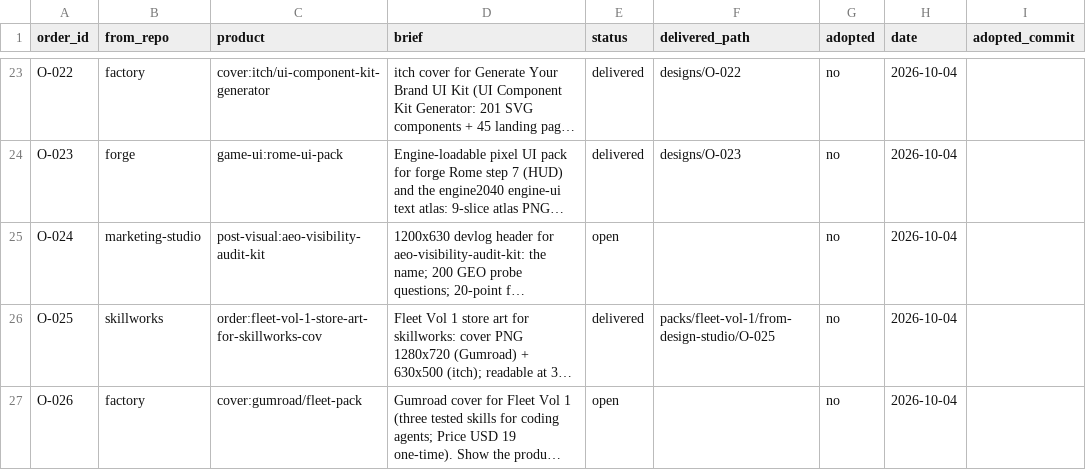
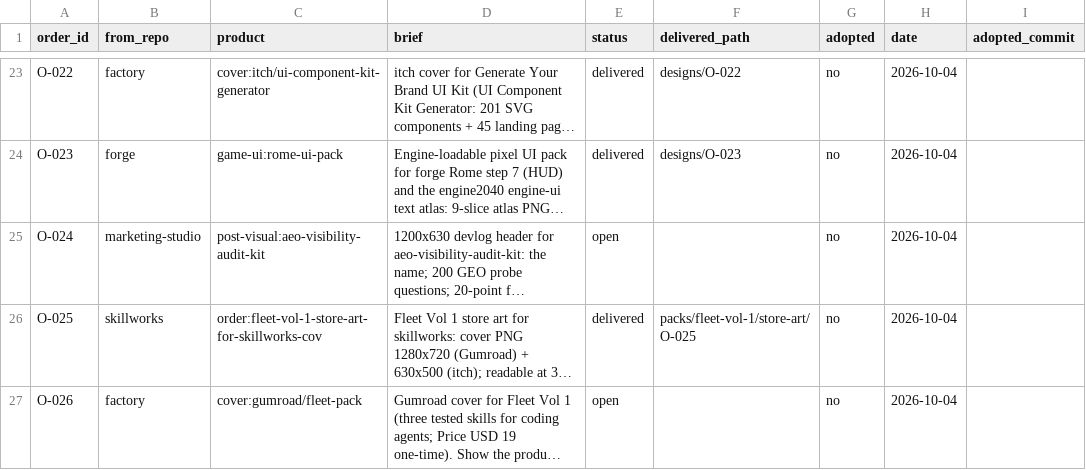
Before and after one commit to MaximKonovalovDev/design-studio, a CSV file: orders.csv, drawn as a sheet; only a part is shown, gaps mark what is left out; long unchanged cells end in …; the diff names each change by its address in the sheet, - before the commit and + after, or states it on an @@ line.

Commit message:
design-studio: O-025 delivery path repaired, judged PASS
ORDERS PASS: 26 orders (2 open, 0 building, 20 delivered, 4 adopted, 0 rejected)

BUILT PASS: O-025 (16/16 checks)

node sprint/check.mjs RESULT PASS: 21 pass, 0 warn, 0 fail

Judge: VERDICT PASS O-025 via chain review 007-o025-delivery-repair-review (five checks, sha256 identical both folders)

```diff
--- a/orders.csv
+++ b/orders.csv
-F26 (delivered_path): packs/fleet-vol-1/from-design-studio/O-025
+F26 (delivered_path): packs/fleet-vol-1/store-art/O-025
```
Also changed, not shown: 2 other files.
